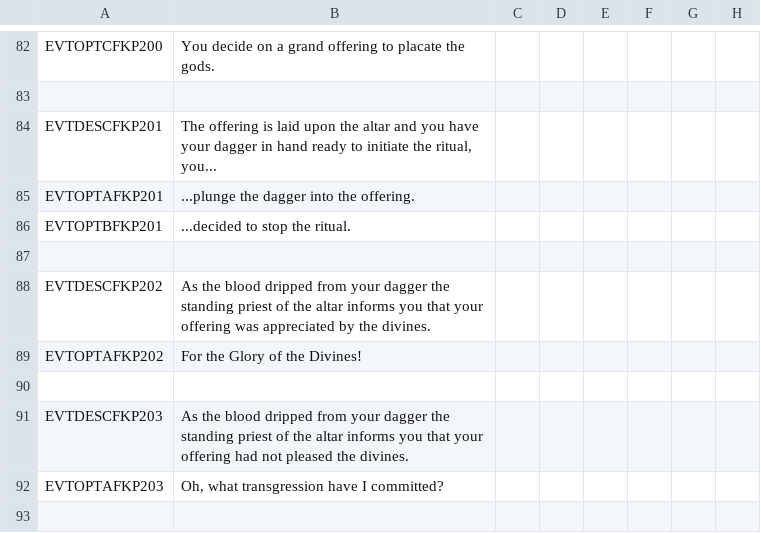
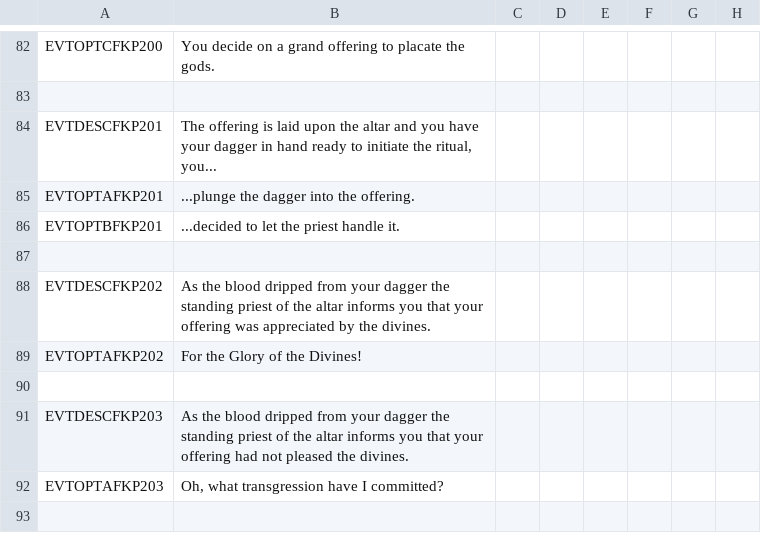
Before and after one commit to Conramagne/Bronze-Age-Mod, a CSV file: Fluvial Kings/localisation/00_fk_events.csv, drawn as a sheet; only a part is shown, gaps mark what is left out; the diff names each change by its address in the sheet, - before the commit and + after, or states it on an @@ line.

Commit message:
my b

```diff
--- a/Fluvial Kings/localisation/00_fk_events.csv
+++ b/Fluvial Kings/localisation/00_fk_events.csv
-B86: ...decided to stop the ritual.
+B86: ...decided to let the priest handle it.
```
